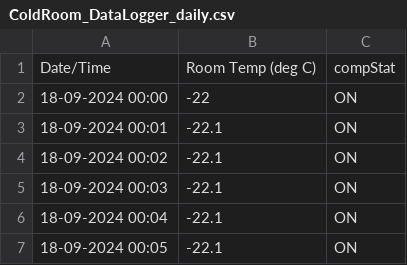
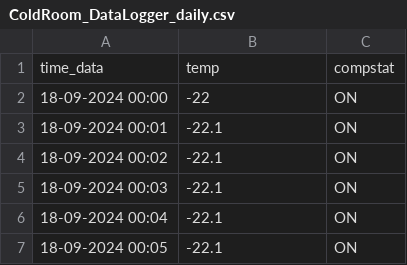
Before and after one commit to HenryForget/IdeaBytes_Project, a CSV file: App/model/ColdRoom_DataLogger_daily.csv, drawn as a sheet; only a part is shown.

```diff
--- a/App/model/ColdRoom_DataLogger_daily.csv
+++ b/App/model/ColdRoom_DataLogger_daily.csv
@@ -1,2 +1,2 @@
-Date/Time,Room Temp (deg C),compStat
+time_data,temp,compstat
 18-09-2024 00:00,-22,ON
```
Also changed, not shown: App/model/ColdRoom_DataLogger_month.csv.
